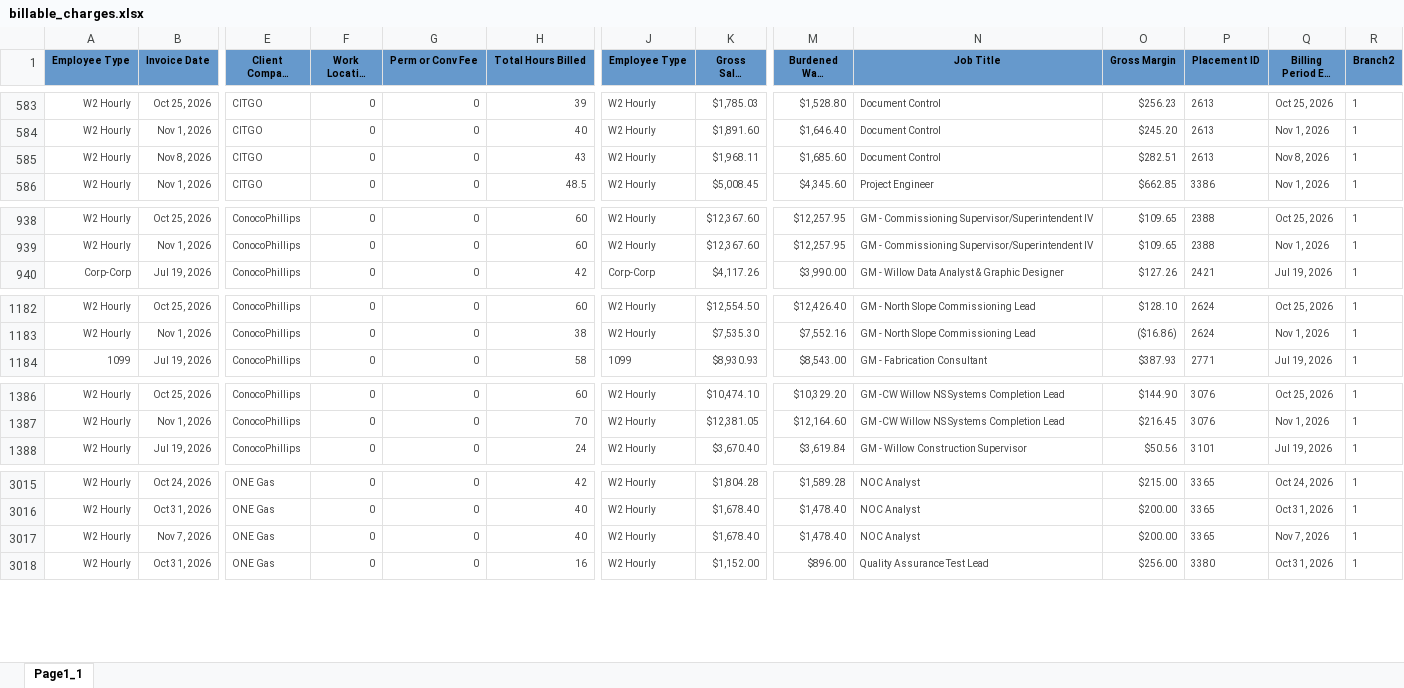
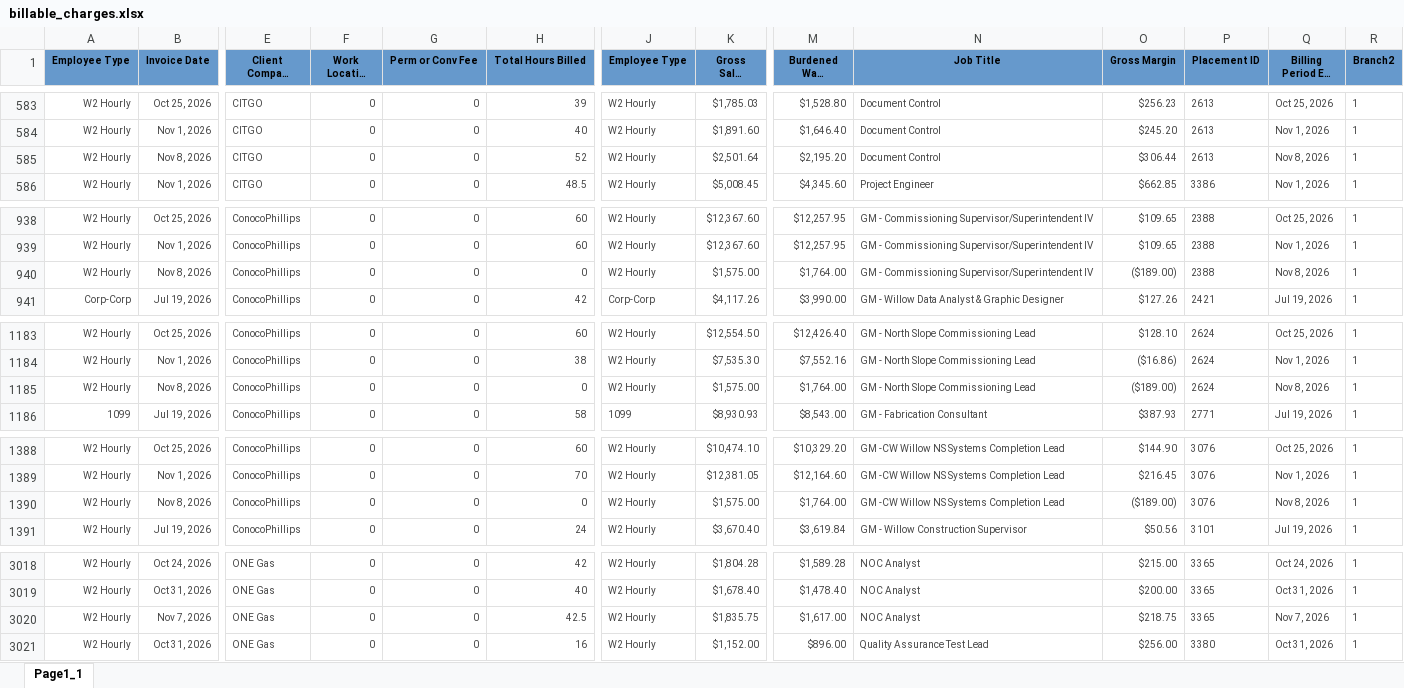
Before and after one commit to Pwilson37OTS/oaktree-invoice-reconciler, an Excel workbook: data/billable_charges.xlsx, sheet Page1_1, drawn as a sheet; only a part is shown, gaps mark what is left out; long unchanged cells end in …; values as stored, in another font and other column widths than the file's, no borders; addresses are those after the commit; rows hold the shown columns only; the diff names each change by its address in the sheet, - before the commit and + after, or states it on an @@ line.

```diff
--- a/data/billable_charges.xlsx (sheet Page1_1)
+++ b/data/billable_charges.xlsx (sheet Page1_1)
-H585 (Total Hours Billed): 43
+H585 (Total Hours Billed): 52
-K585 (Gross Sales Amount): $1,968.11
+K585 (Gross Sales Amount): $2,501.64
-M585 (Burdened Wage Amount): $1,685.60
+M585 (Burdened Wage Amount): $2,195.20
-O585 (Gross Margin): $282.51
+O585 (Gross Margin): $306.44
+row 940: W2 Hourly | Nov 8, 2026 | ConocoPhillips | 0 | 0 | 0 | W2 Hourly | $1,575.00 | $1,764.00 | GM - Commissioning Supervisor/Superintendent IV | ($189.00) | 2388 | Nov 8, 2026 | 1
+row 1185: W2 Hourly | Nov 8, 2026 | ConocoPhillips | 0 | 0 | 0 | W2 Hourly | $1,575.00 | $1,764.00 | GM - North Slope Commissioning Lead | ($189.00) | 2624 | Nov 8, 2026 | 1
+row 1390: W2 Hourly | Nov 8, 2026 | ConocoPhillips | 0 | 0 | 0 | W2 Hourly | $1,575.00 | $1,764.00 | GM -CW Willow NS Systems Completion Lead | ($189.00) | 3076 | Nov 8, 2026 | 1
-H3020 (Total Hours Billed): 40
+H3020 (Total Hours Billed): 42.5
-K3020 (Gross Sales Amount): $1,678.40
+K3020 (Gross Sales Amount): $1,835.75
-M3020 (Burdened Wage Amount): $1,478.40
+M3020 (Burdened Wage Amount): $1,617.00
-O3020 (Gross Margin): $200.00
+O3020 (Gross Margin): $218.75
```
Also changed, not shown: data/audit_rev_ots.xlsx, data/billable_charges_CTS.xlsx.
